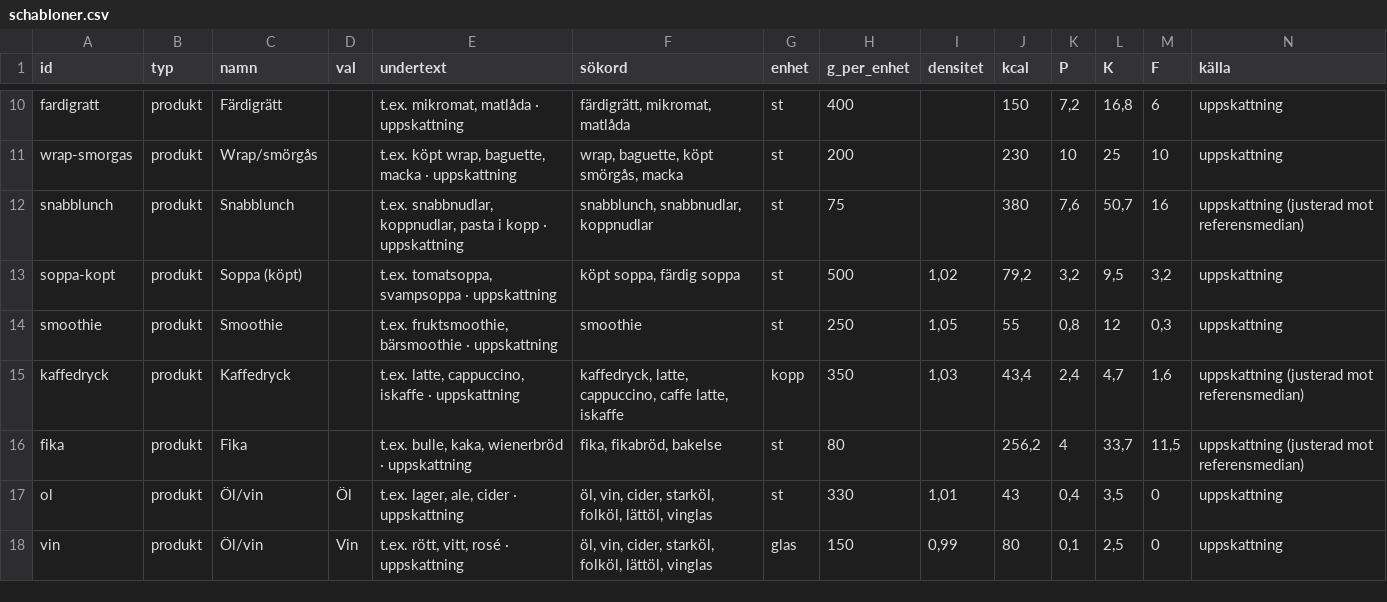
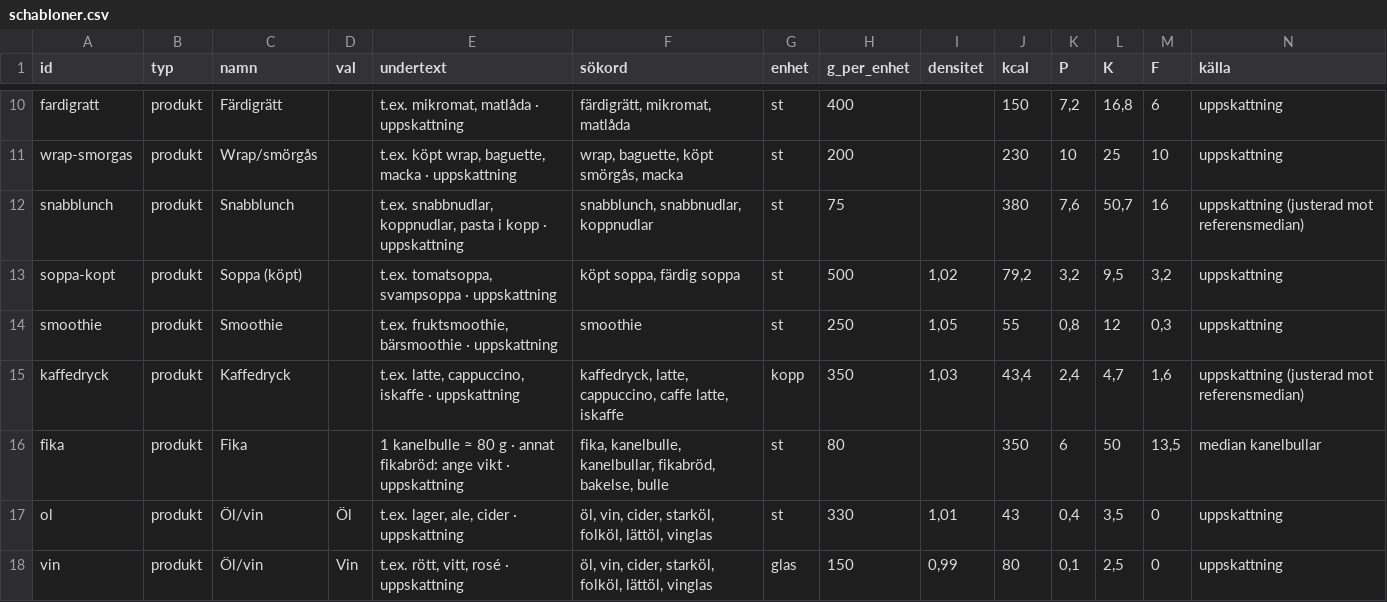
Before and after one commit to FlyingGooner/simple-nutrition, a CSV file: tools/data/schabloner.csv, drawn as a sheet; only a part is shown, gaps mark what is left out.

```diff
--- a/tools/data/schabloner.csv
+++ b/tools/data/schabloner.csv
@@ -15,3 +15,3 @@ smoothie;produkt;Smoothie;;t.ex. fruktsmoothie, bärsmoothie · uppskattning;smo
 kaffedryck;produkt;Kaffedryck;;t.ex. latte, cappuccino, iskaffe · uppskattning;kaffedryck, latte, cappuccino, caffe latte, iskaffe;kopp;350;1,03;43,4;2,4;4,7;1,6;uppskattning (justerad mot referensmedian)
-fika;produkt;Fika;;t.ex. bulle, kaka, wienerbröd · uppskattning;fika, fikabröd, bakelse;st;80;;256,2;4;33,7;11,5;uppskattning (justerad mot referensmedian)
+fika;produkt;Fika;;1 kanelbulle ≈ 80 g · annat fikabröd: ange vikt · uppskattning;fika, kanelbulle, kanelbullar, fikabröd, bakelse, bulle;st;80;;350;6;50;13,5;median kanelbullar
 ol;produkt;Öl/vin;Öl;t.ex. lager, ale, cider · uppskattning;öl, vin, cider, starköl, folköl, lättöl, vinglas;st;330;1,01;43;0,4;3,5;0;uppskattning
```
Also changed, not shown: tools/data/referens.csv, tools/data/scenarier.csv, 2 other files.
